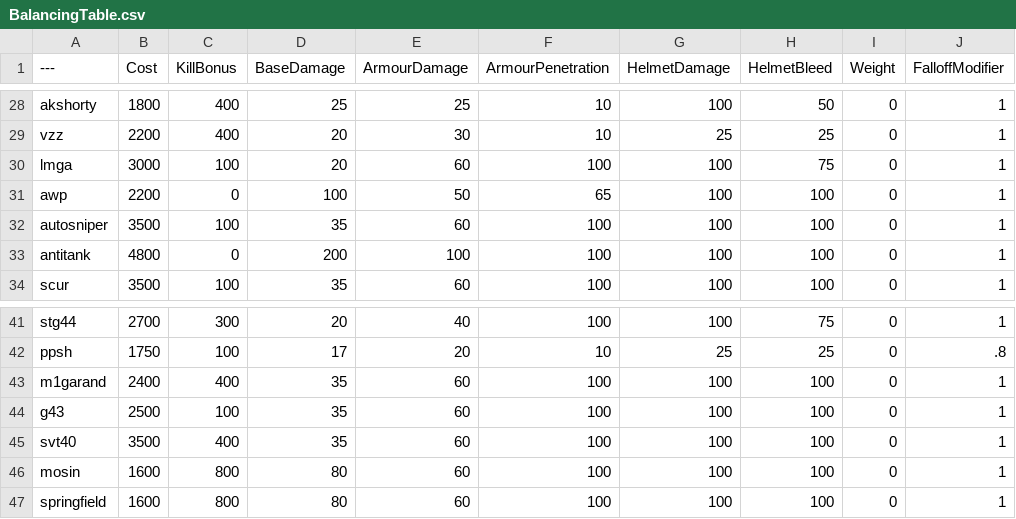
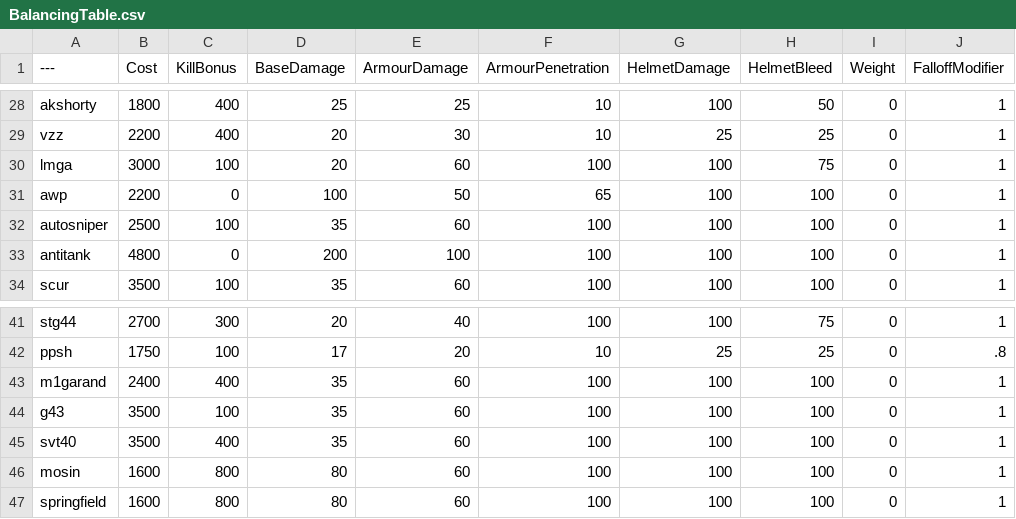
Before and after one commit to kormoonlights/BalancingTable, a CSV file: BalancingTable.csv, drawn as a sheet; only a part is shown, gaps mark what is left out; the diff names each change by its address in the sheet, - before the commit and + after, or states it on an @@ line.

Commit message:
Update BalancingTable.csv

```diff
--- a/BalancingTable.csv
+++ b/BalancingTable.csv
-B32 (Cost): 3500
+B32 (Cost): 2500
-B44 (Cost): 2500
+B44 (Cost): 3500
```
